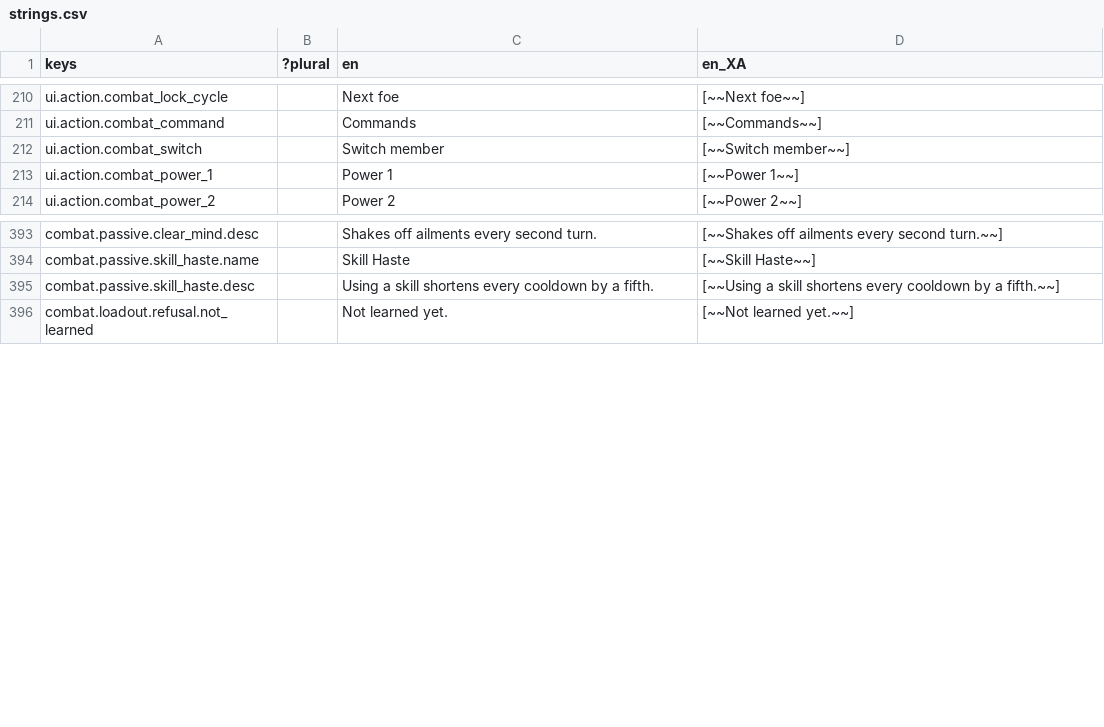
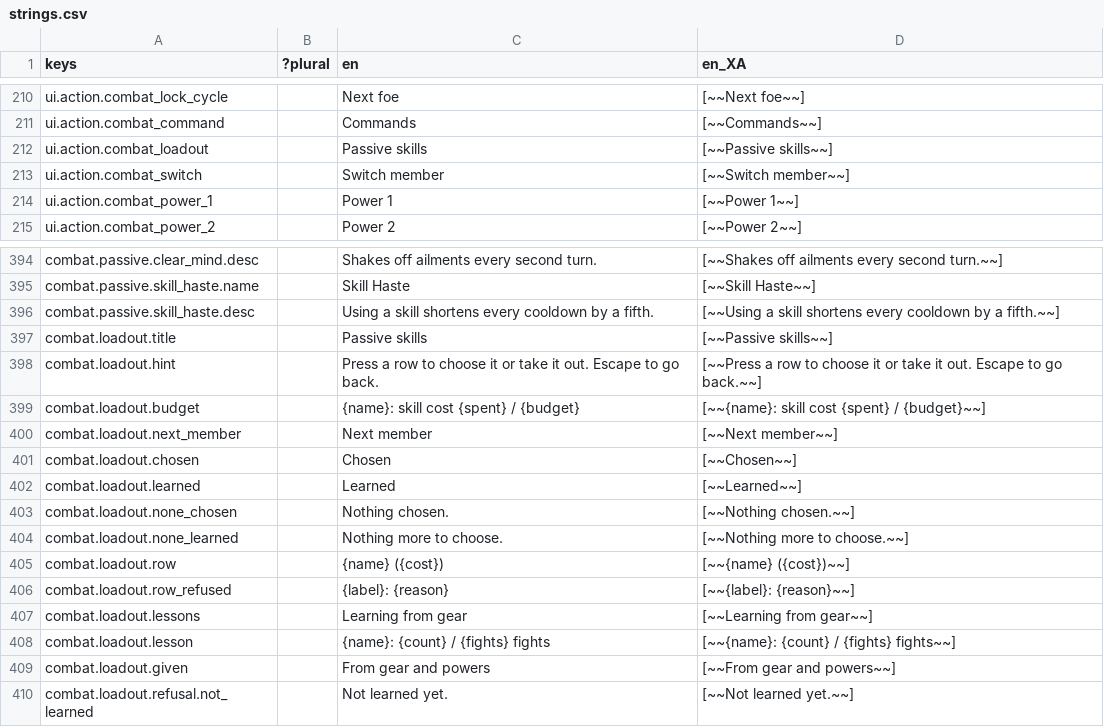
Before and after one commit to Raiyan-Bashar-29/HD-2D-game-base-combat, a CSV file: localization/strings.csv, drawn as a sheet; only a part is shown, gaps mark what is left out; the diff names each change by its address in the sheet, - before the commit and + after, or states it on an @@ line.

```diff
--- a/localization/strings.csv
+++ b/localization/strings.csv
+row 212: ui.action.combat_loadout |  | Passive skills | [~~Passive skills~~]
+row 397: combat.loadout.title |  | Passive skills | [~~Passive skills~~]
+row 398: combat.loadout.hint |  | Press a row to choose it or take it out. Escape to go back. | [~~Press a row to choose it or take it out. Escape to go back.~~]
+row 399: combat.loadout.budget |  | {name}: skill cost {spent} / {budget} | [~~{name}: skill cost {spent} / {budget}~~]
+row 400: combat.loadout.next_member |  | Next member | [~~Next member~~]
+row 401: combat.loadout.chosen |  | Chosen | [~~Chosen~~]
+row 402: combat.loadout.learned |  | Learned | [~~Learned~~]
+row 403: combat.loadout.none_chosen |  | Nothing chosen. | [~~Nothing chosen.~~]
+row 404: combat.loadout.none_learned |  | Nothing more to choose. | [~~Nothing more to choose.~~]
+row 405: combat.loadout.row |  | {name} ({cost}) | [~~{name} ({cost})~~]
+row 406: combat.loadout.row_refused |  | {label}: {reason} | [~~{label}: {reason}~~]
+row 407: combat.loadout.lessons |  | Learning from gear | [~~Learning from gear~~]
+row 408: combat.loadout.lesson |  | {name}: {count} / {fights} fights | [~~{name}: {count} / {fights} fights~~]
+row 409: combat.loadout.given |  | From gear and powers | [~~From gear and powers~~]
```
Also changed, not shown: 15 other files.
